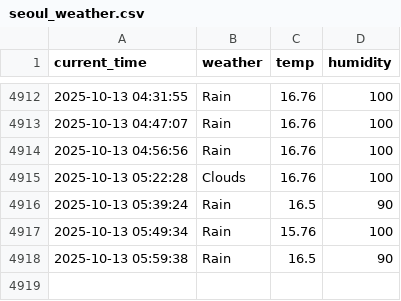
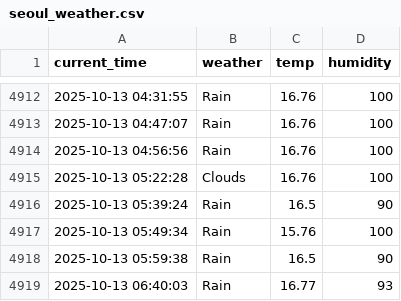
Before and after one commit to yhs1202/python_weather, a CSV file: seoul_weather.csv, drawn as a sheet; only a part is shown, gaps mark what is left out.

```diff
--- a/seoul_weather.csv
+++ b/seoul_weather.csv
@@ -4918 +4918,2 @@ current_time,weather,temp,humidity
 2025-10-13 05:59:38,Rain,16.5,90
+2025-10-13 06:40:03,Rain,16.77,93
```
